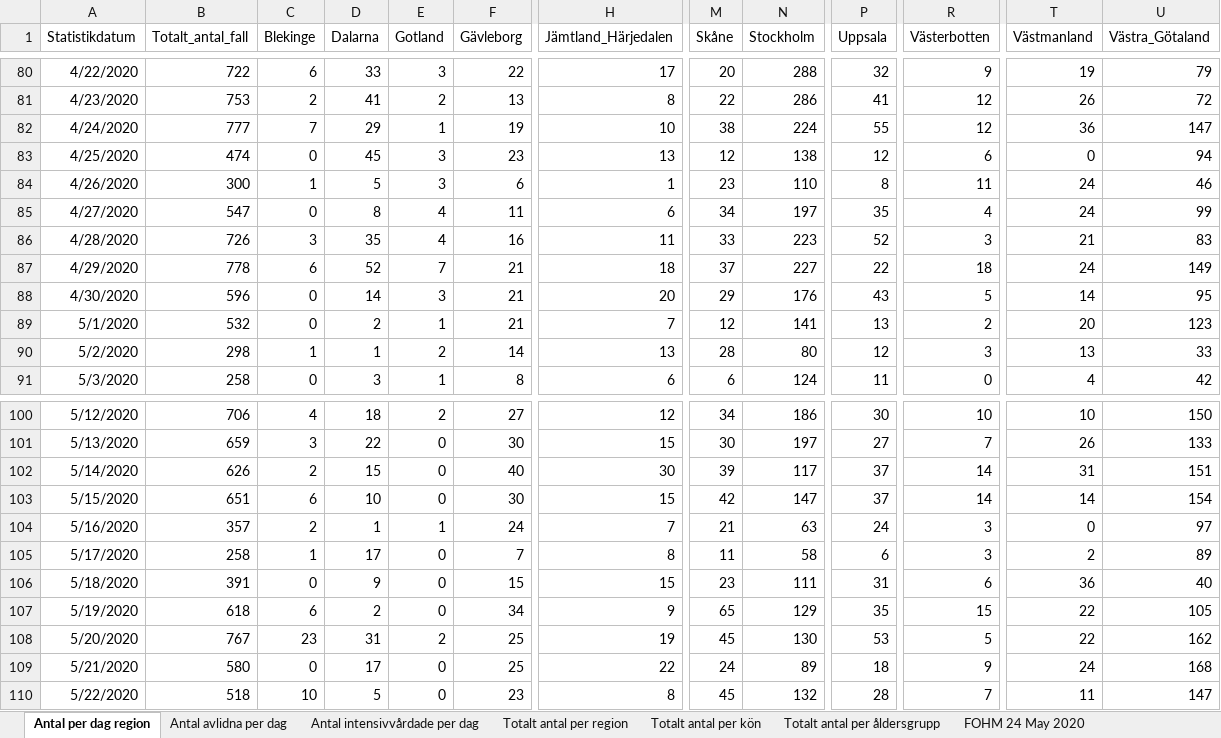
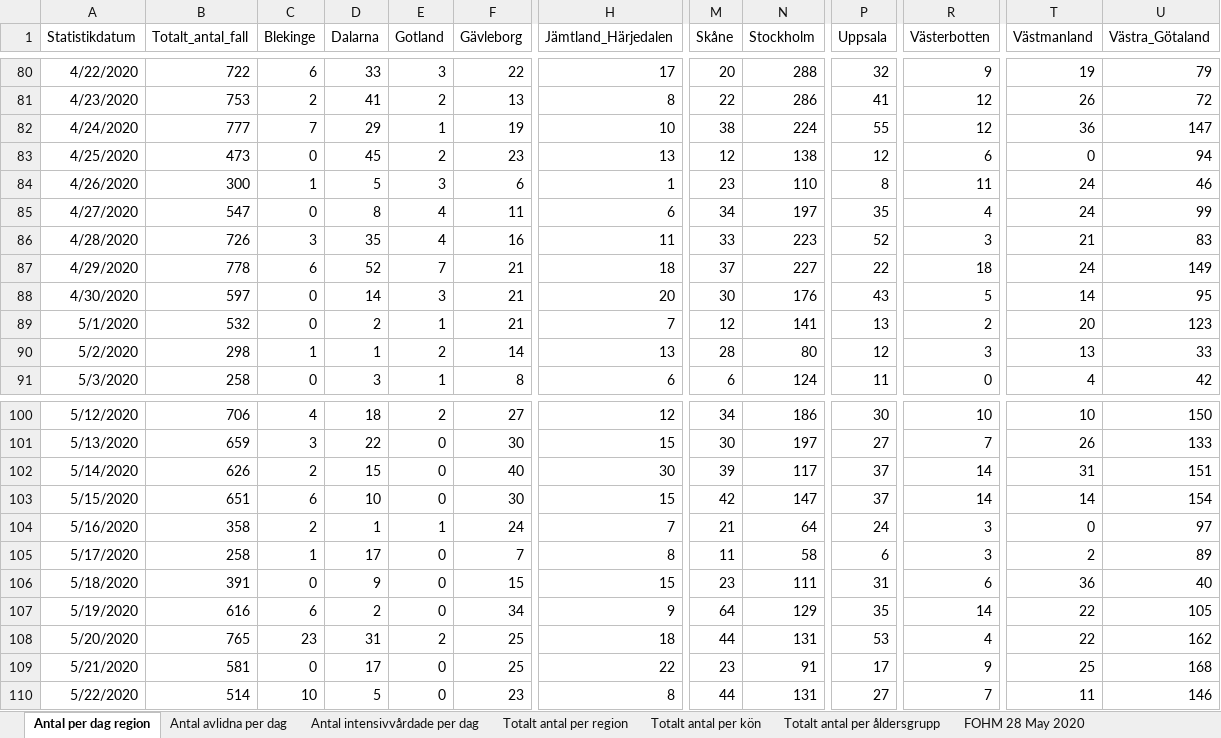
Before and after one commit to andersovelarsson/What-happens-with-covid19-in-the-future.-A-simulation, an Excel workbook: Folkhalsomyndigheten_Covid19.xlsx, sheet Antal per dag region, drawn as a sheet; only a part is shown, gaps mark what is left out; values as stored, in another font and other column widths than the file's, no borders; the diff covers the shown part only; the diff names each change by its address in the sheet, - before the commit and + after, or states it on an @@ line.

```diff
--- a/Folkhalsomyndigheten_Covid19.xlsx (sheet Antal per dag region)
+++ b/Folkhalsomyndigheten_Covid19.xlsx (sheet Antal per dag region)
-sheet tab: FOHM 24 May 2020
+sheet tab: FOHM 28 May 2020
-B83 (Totalt_antal_fall): 474
+B83 (Totalt_antal_fall): 473
-E83 (Gotland): 3
+E83 (Gotland): 2
-B88 (Totalt_antal_fall): 596
+B88 (Totalt_antal_fall): 597
-M88 (Skåne): 29
+M88 (Skåne): 30
-B104 (Totalt_antal_fall): 357
+B104 (Totalt_antal_fall): 358
-N104 (Stockholm): 63
+N104 (Stockholm): 64
-B107 (Totalt_antal_fall): 618
+B107 (Totalt_antal_fall): 616
-M107 (Skåne): 65
+M107 (Skåne): 64
-R107 (Västerbotten): 15
+R107 (Västerbotten): 14
-B108 (Totalt_antal_fall): 767
+B108 (Totalt_antal_fall): 765
-H108 (Jämtland_Härjedalen): 19
+H108 (Jämtland_Härjedalen): 18
-M108 (Skåne): 45
+M108 (Skåne): 44
-N108 (Stockholm): 130
+N108 (Stockholm): 131
-R108 (Västerbotten): 5
+R108 (Västerbotten): 4
-B109 (Totalt_antal_fall): 580
+B109 (Totalt_antal_fall): 581
-M109 (Skåne): 24
+M109 (Skåne): 23
-N109 (Stockholm): 89
+N109 (Stockholm): 91
-P109 (Uppsala): 18
+P109 (Uppsala): 17
-T109 (Västmanland): 24
+T109 (Västmanland): 25
-B110 (Totalt_antal_fall): 518
+B110 (Totalt_antal_fall): 514
-M110 (Skåne): 45
+M110 (Skåne): 44
-N110 (Stockholm): 132
+N110 (Stockholm): 131
-P110 (Uppsala): 28
+P110 (Uppsala): 27
-U110 (Västra_Götaland): 147
+U110 (Västra_Götaland): 146
```
Also changed, not shown: 4 added rows and 34 edited cells elsewhere in this sheet, sheet Totalt antal per region, sheet Antal avlidna per dag, sheet Antal intensivvårdade per dag, sheet Totalt antal per åldersgrupp, sheet Totalt antal per kön, 1 other file.
